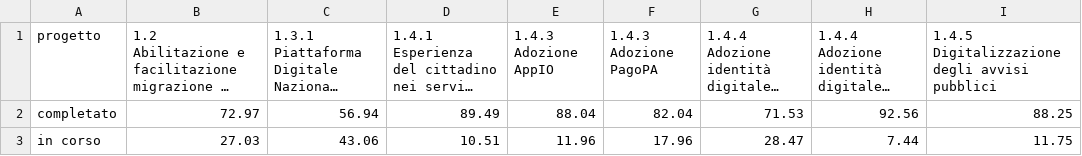
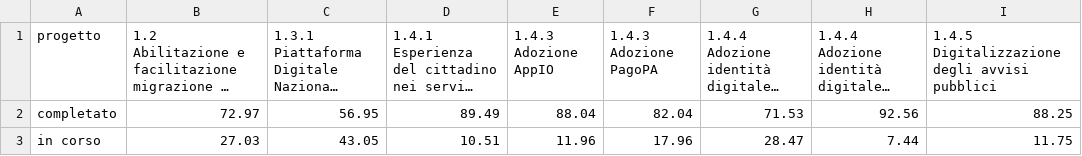
Before and after one commit to teamdigitale/padigitale2026-opendata, a CSV file: data/dataviz/pa_2026_od_avanzamento_progetti_misura_piattaforma_percentuale_comuni.csv, drawn as a sheet; long unchanged cells end in …; the diff names each change by its address in the sheet, - before the commit and + after, or states it on an @@ line.

```diff
--- a/data/dataviz/pa_2026_od_avanzamento_progetti_misura_piattaforma_percentuale_comuni.csv
+++ b/data/dataviz/pa_2026_od_avanzamento_progetti_misura_piattaforma_percentuale_comuni.csv
-C2: 56.94
+C2: 56.95
-C3: 43.06
+C3: 43.05
```
Also changed, not shown: data/dataviz/pa_2026_od_avanzamento_progetti_misura_piattaforma_percentuale.csv, data/dataviz/pa_2026_od_importo_progetti_misura_piattaforma.csv, 10 other files.
